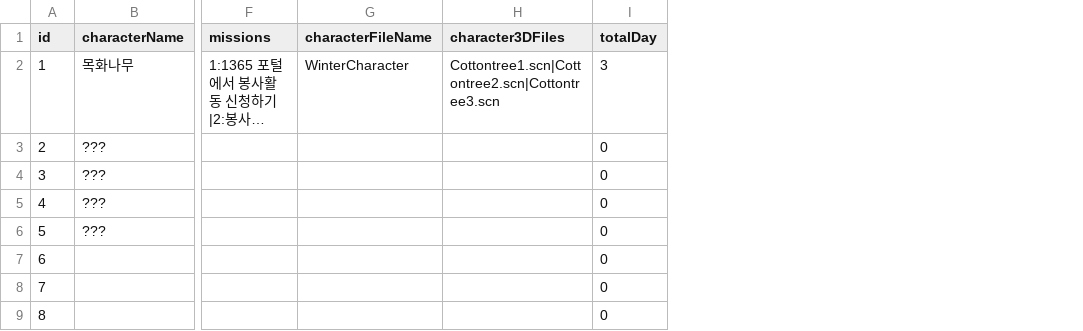
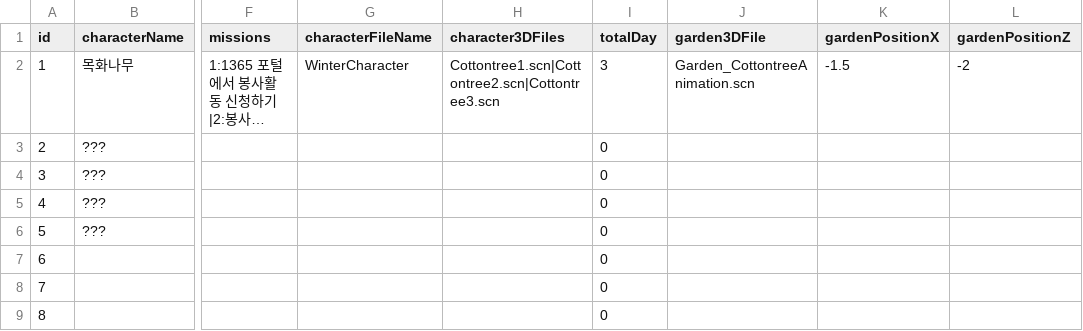
Before and after one commit to yoohyebin/ForestTori, a TSV file: ForestTori/ForestTori/Resource/Chapters/WinterPlants.tsv, drawn as a sheet; only a part is shown, gaps mark what is left out; long unchanged cells end in …; the diff names each change by its address in the sheet, - before the commit and + after, or states it on an @@ line.

Commit message:
feat: add navigation between main view and garden view (#53)
* feat: add navigation between main view and garden view

chore: add comments

feat: integrate progress between main view and garden view

feat: implement plant update logic for garden view

design: modify garden view layout

chore: add item into plant model

chore: update data manager

file: update plant files

* feat: add navigation to garden view after chapter completion

* chore: modify state object code

```diff
--- a/ForestTori/ForestTori/Resource/Chapters/WinterPlants.tsv
+++ b/ForestTori/ForestTori/Resource/Chapters/WinterPlants.tsv
+column J (garden3DFile), row 2: Garden_CottontreeAnimation.scn
+column K (gardenPositionX), row 2: -1.5
+column L (gardenPositionZ), row 2: -2
```
Also changed, not shown: ForestTori/ForestTori/Resource/Chapters/AutumnPlants.tsv, ForestTori/ForestTori/Resource/Chapters/SpringPlants.tsv, 10 other files.
